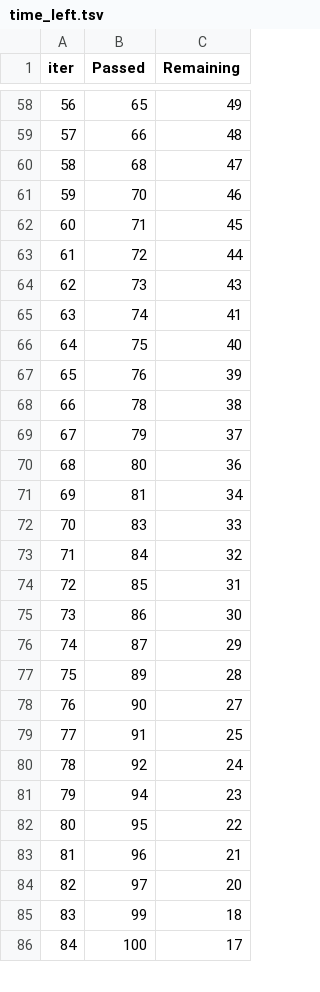
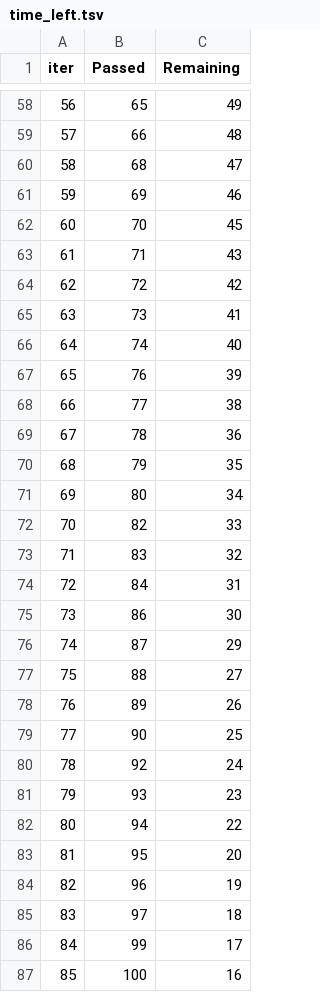
Before and after one commit to Praveena2712/machineLearningproject, a TSV file: catboost_info/time_left.tsv, drawn as a sheet; only a part is shown, gaps mark what is left out; removed rows and columns are numbered as before the commit, all else as after; the diff covers the shown part only; the diff names each change by its address in the sheet, - before the commit and + after, or states it on an @@ line.

```diff
--- a/catboost_info/time_left.tsv
+++ b/catboost_info/time_left.tsv
@@ column A (iter) renumbered between rows 4 and 100 @@
+row 61: 59 | 69 | 46
-C62 (Remaining): 46
+C62 (Remaining): 45
-C63 (Remaining): 45
+C63 (Remaining): 43
-C64 (Remaining): 44
+C64 (Remaining): 42
-C65 (Remaining): 43
+C65 (Remaining): 41
-C66 (Remaining): 41
+C66 (Remaining): 40
-row 66: 64 | 75 | 40
+row 68: 66 | 77 | 38
-C69 (Remaining): 38
+C69 (Remaining): 36
-C70 (Remaining): 37
+C70 (Remaining): 35
-C71 (Remaining): 36
+C71 (Remaining): 34
-row 71: 69 | 81 | 34
+row 72: 70 | 82 | 33
-C73 (Remaining): 33
+C73 (Remaining): 32
-C74 (Remaining): 32
+C74 (Remaining): 31
-row 74: 72 | 85 | 31
+row 77: 75 | 88 | 27
-C78 (Remaining): 28
+C78 (Remaining): 26
-C79 (Remaining): 27
+C79 (Remaining): 25
-row 79: 77 | 91 | 25
+row 81: 79 | 93 | 23
-C82 (Remaining): 23
+C82 (Remaining): 22
-C83 (Remaining): 22
+C83 (Remaining): 20
-C84 (Remaining): 21
+C84 (Remaining): 19
-C85 (Remaining): 20
+C85 (Remaining): 18
-C86 (Remaining): 18
+C86 (Remaining): 17
-C87 (Remaining): 17
+C87 (Remaining): 16
```
Also changed, not shown: 6 added rows, 7 removed rows and 39 edited cells elsewhere in this file, 8 other files.
